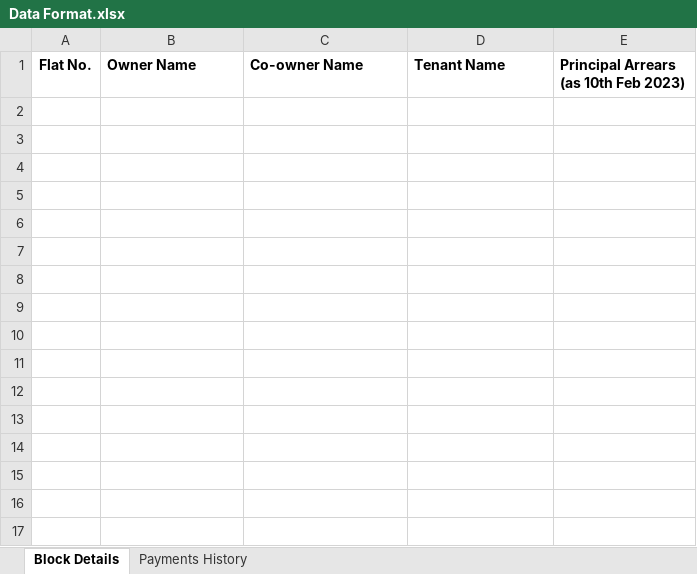
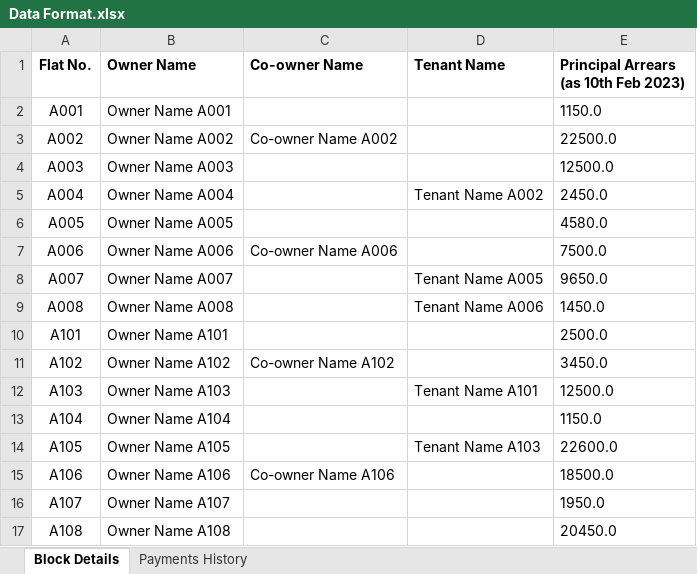
Before and after one commit to solutionsreinvented/SriniHomePracticeRepos, an Excel workbook: SlvParkview.FinanceManager/SlvParkview.FinanceManager/Move to Bin/Data Format.xlsx, sheet Block Details, drawn as a sheet; values as stored, in another font and other column widths than the file's, no borders; the diff names each change by its address in the sheet, - before the commit and + after, or states it on an @@ line.

Commit message:
Random data is added to Data Format excel file and some logic for exporting from Excel to Json is added.

```diff
--- a/SlvParkview.FinanceManager/SlvParkview.FinanceManager/Move to Bin/Data Format.xlsx (sheet Block Details)
+++ b/SlvParkview.FinanceManager/SlvParkview.FinanceManager/Move to Bin/Data Format.xlsx (sheet Block Details)
+row 2: A001 | Owner Name A001 |  |  | 1150.0
+row 3: A002 | Owner Name A002 | Co-owner Name A002 |  | 22500.0
+row 4: A003 | Owner Name A003 |  |  | 12500.0
+row 5: A004 | Owner Name A004 |  | Tenant Name A002 | 2450.0
+row 6: A005 | Owner Name A005 |  |  | 4580.0
+row 7: A006 | Owner Name A006 | Co-owner Name A006 |  | 7500.0
+row 8: A007 | Owner Name A007 |  | Tenant Name A005 | 9650.0
+row 9: A008 | Owner Name A008 |  | Tenant Name A006 | 1450.0
+row 10: A101 | Owner Name A101 |  |  | 2500.0
+row 11: A102 | Owner Name A102 | Co-owner Name A102 |  | 3450.0
+row 12: A103 | Owner Name A103 |  | Tenant Name A101 | 12500.0
+row 13: A104 | Owner Name A104 |  |  | 1150.0
+row 14: A105 | Owner Name A105 |  | Tenant Name A103 | 22600.0
+row 15: A106 | Owner Name A106 | Co-owner Name A106 |  | 18500.0
+row 16: A107 | Owner Name A107 |  |  | 1950.0
+row 17: A108 | Owner Name A108 |  |  | 20450.0
```
Also changed, not shown: 2 other files.
